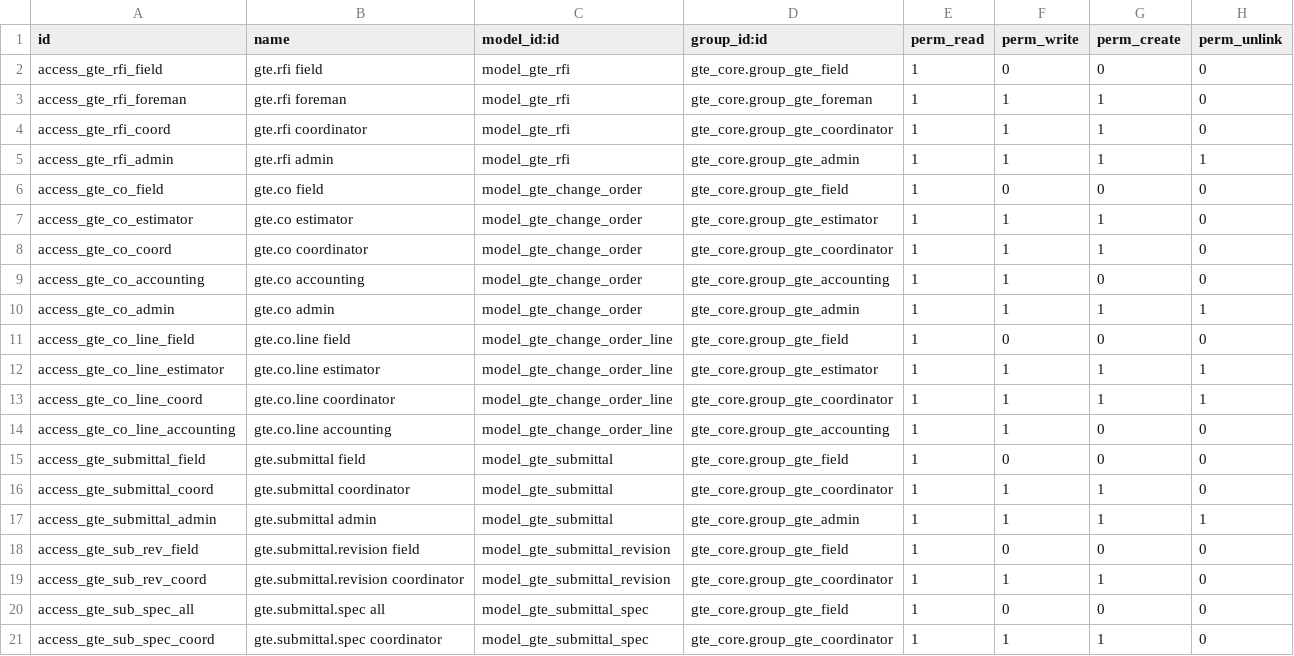
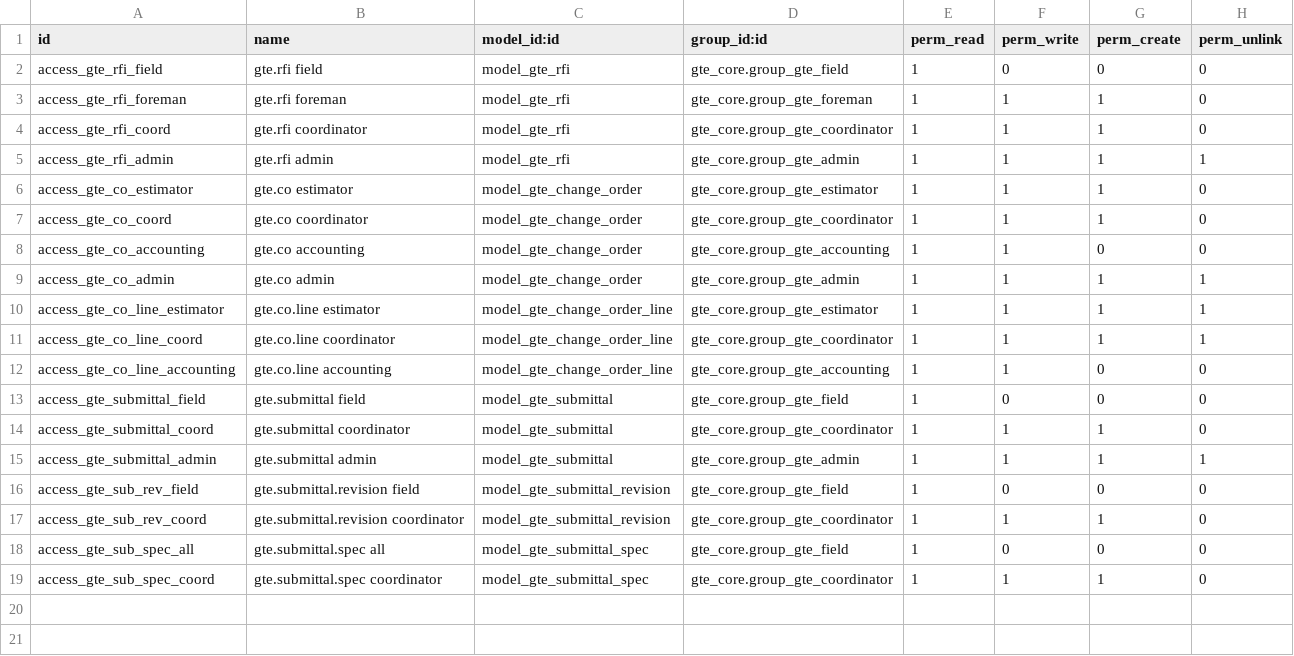
Before and after one commit to dariusakbari/addons, a CSV file: gte_controls/security/ir.model.access.csv, drawn as a sheet; the diff names each change by its address in the sheet, - before the commit and + after, or states it on an @@ line.

Commit message:
Role-correct workflow: Field Issues -> PM releases RFI; hide controls from field crews
- New gte.field.issue (FI-): field crews raise issues (type, details,
  photos, drawing refs); submit notifies the PM; PM 'Release RFI' button
  creates the prefilled RFI and links it. Field & Safety menu, member rules.
- Menus RFIs/Change Orders/Submittals/Overview/Document Flow now
  coordinator+ (estimator also sees COs). Field employees land on
  Field & Safety when opening Construction.
- Change orders: field-employee ACL removed entirely (no CO values
  visible); CO smart buttons and hub tabs restricted to coordinator/estimator.
- Hub RFI/Submittal tabs coordinator+; Field & Safety tab for everyone.

```diff
--- a/gte_controls/security/ir.model.access.csv
+++ b/gte_controls/security/ir.model.access.csv
-row 6: access_gte_co_field | gte.co field | model_gte_change_order | gte_core.group_gte_field | 1 | 0 | 0 | 0
-row 11: access_gte_co_line_field | gte.co.line field | model_gte_change_order_line | gte_core.group_gte_field | 1 | 0 | 0 | 0
```
Also changed, not shown: gte_field/security/ir.model.access.csv, 12 other files.
